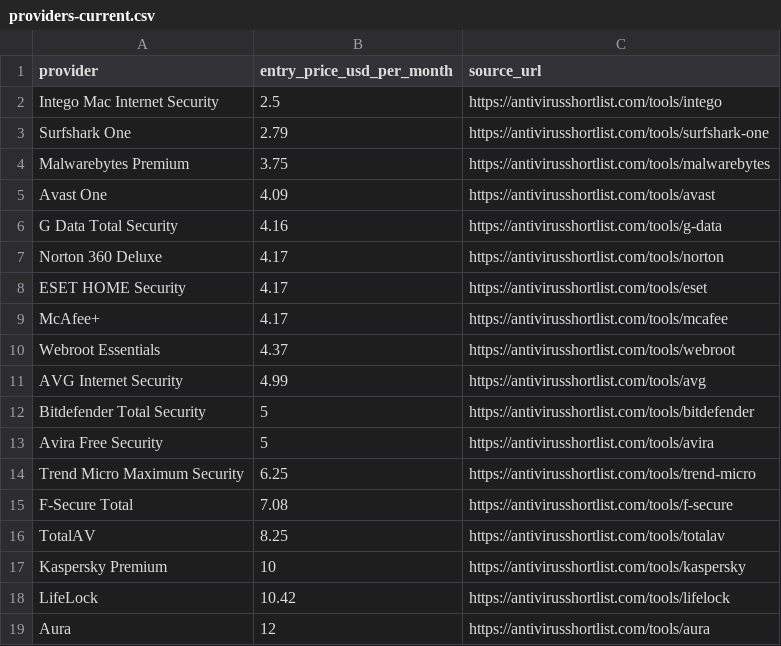
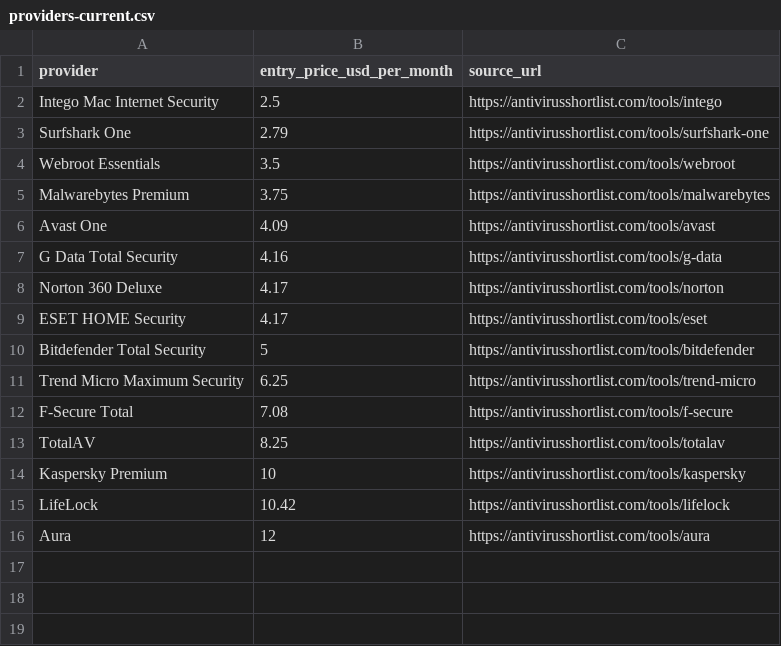
Before and after one commit to ies86/shortlist-price-index, a CSV file: data/antivirus/providers-current.csv, drawn as a sheet.

```diff
--- a/data/antivirus/providers-current.csv
+++ b/data/antivirus/providers-current.csv
@@ -3,2 +3,3 @@ Intego Mac Internet Security,2.5,https://antivirusshortlist.com/tools/intego
 Surfshark One,2.79,https://antivirusshortlist.com/tools/surfshark-one
+Webroot Essentials,3.5,https://antivirusshortlist.com/tools/webroot
 Malwarebytes Premium,3.75,https://antivirusshortlist.com/tools/malwarebytes
@@ -8,7 +9,3 @@ Norton 360 Deluxe,4.17,https://antivirusshortlist.com/tools/norton
 ESET HOME Security,4.17,https://antivirusshortlist.com/tools/eset
-McAfee+,4.17,https://antivirusshortlist.com/tools/mcafee
-Webroot Essentials,4.37,https://antivirusshortlist.com/tools/webroot
-AVG Internet Security,4.99,https://antivirusshortlist.com/tools/avg
 Bitdefender Total Security,5,https://antivirusshortlist.com/tools/bitdefender
-Avira Free Security,5,https://antivirusshortlist.com/tools/avira
 Trend Micro Maximum Security,6.25,https://antivirusshortlist.com/tools/trend-micro
```
Also changed, not shown: data/backup/observations/2026-10.csv, data/esim/observations/2026-10.csv, 29 other files.
